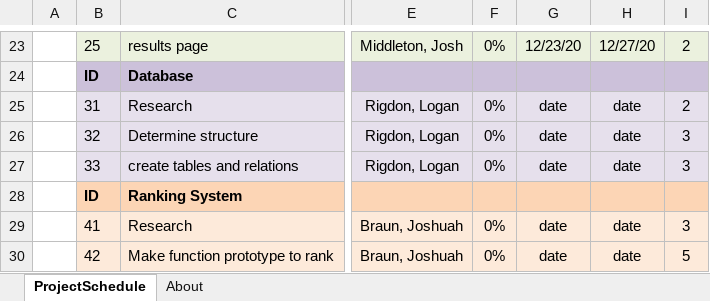
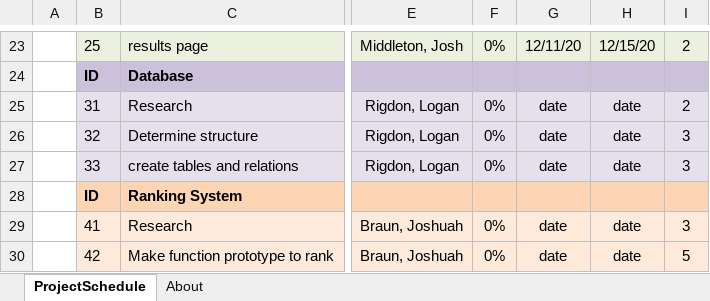
Before and after one commit to andrewbaughman/trine-search, an Excel workbook: newOneDrive/rev0.1.xlsx, sheet ProjectSchedule, drawn as a sheet; only a part is shown, gaps mark what is left out; values as stored, in another font and other column widths than the file's, no borders; conditional formats not drawn; the diff covers the shown part only; the diff names each change by its address in the sheet, - before the commit and + after, or states it on an @@ line.

```diff
--- a/newOneDrive/rev0.1.xlsx (sheet ProjectSchedule)
+++ b/newOneDrive/rev0.1.xlsx (sheet ProjectSchedule)
-G23: 12/23/20
+G23: 12/11/20
-H23: 12/27/20
+H23: 12/15/20
```
Also changed, not shown: 1 added row, 1 removed row and 33 edited cells elsewhere in this sheet, 6 other files.
